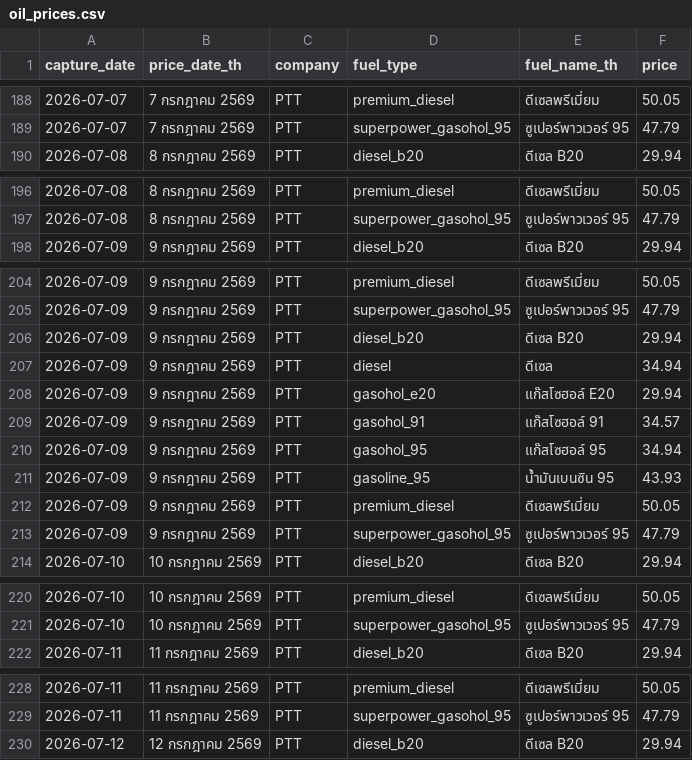
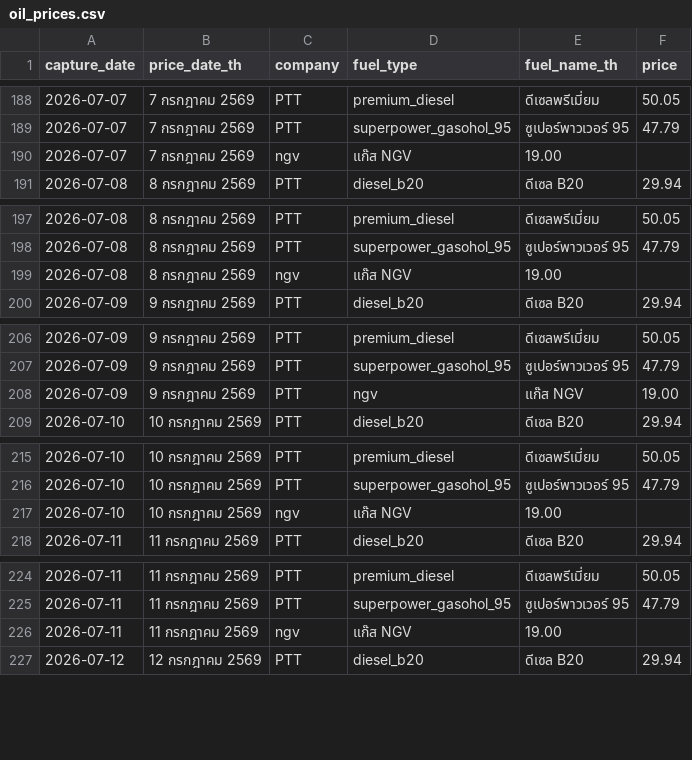
Before and after one commit to MorrigaP/ptt-oil-price, a CSV file: oil_prices.csv, drawn as a sheet; only a part is shown, gaps mark what is left out; the diff covers the shown part only.

Commit message:
Add NGV manual

```diff
--- a/oil_prices.csv
+++ b/oil_prices.csv
@@ -189,2 +189,3 @@
 2026-07-07,7 กรกฎาคม 2569,PTT,superpower_gasohol_95,ซูเปอร์พาวเวอร์ 95,47.79
+2026-07-07,7 กรกฎาคม 2569,ngv,แก๊ส NGV,19.00
 2026-07-08,8 กรกฎาคม 2569,PTT,diesel_b20,ดีเซล B20,29.94
@@ -197,2 +198,3 @@
 2026-07-08,8 กรกฎาคม 2569,PTT,superpower_gasohol_95,ซูเปอร์พาวเวอร์ 95,47.79
+2026-07-08,8 กรกฎาคม 2569,ngv,แก๊ส NGV,19.00
 2026-07-09,9 กรกฎาคม 2569,PTT,diesel_b20,ดีเซล B20,29.94
@@ -205,10 +207,3 @@
 2026-07-09,9 กรกฎาคม 2569,PTT,superpower_gasohol_95,ซูเปอร์พาวเวอร์ 95,47.79
-2026-07-09,9 กรกฎาคม 2569,PTT,diesel_b20,ดีเซล B20,29.94
-2026-07-09,9 กรกฎาคม 2569,PTT,diesel,ดีเซล,34.94
-2026-07-09,9 กรกฎาคม 2569,PTT,gasohol_e20,แก๊สโซฮอล์ E20,29.94
-2026-07-09,9 กรกฎาคม 2569,PTT,gasohol_91,แก๊สโซฮอล์ 91,34.57
-2026-07-09,9 กรกฎาคม 2569,PTT,gasohol_95,แก๊สโซฮอล์ 95,34.94
-2026-07-09,9 กรกฎาคม 2569,PTT,gasoline_95,น้ำมันเบนซิน 95,43.93
-2026-07-09,9 กรกฎาคม 2569,PTT,premium_diesel,ดีเซลพรีเมี่ยม,50.05
-2026-07-09,9 กรกฎาคม 2569,PTT,superpower_gasohol_95,ซูเปอร์พาวเวอร์ 95,47.79
+2026-07-09,9 กรกฎาคม 2569,PTT,ngv,แก๊ส NGV,19.00
 2026-07-10,10 กรกฎาคม 2569,PTT,diesel_b20,ดีเซล B20,29.94
@@ -221,2 +216,3 @@
 2026-07-10,10 กรกฎาคม 2569,PTT,superpower_gasohol_95,ซูเปอร์พาวเวอร์ 95,47.79
+2026-07-10,10 กรกฎาคม 2569,ngv,แก๊ส NGV,19.00
 2026-07-11,11 กรกฎาคม 2569,PTT,diesel_b20,ดีเซล B20,29.94
@@ -229,2 +225,3 @@
 2026-07-11,11 กรกฎาคม 2569,PTT,superpower_gasohol_95,ซูเปอร์พาวเวอร์ 95,47.79
+2026-07-11,11 กรกฎาคม 2569,ngv,แก๊ส NGV,19.00
 2026-07-12,12 กรกฎาคม 2569,PTT,diesel_b20,ดีเซล B20,29.94
```
Also changed, not shown: 3 added rows elsewhere in this file.
